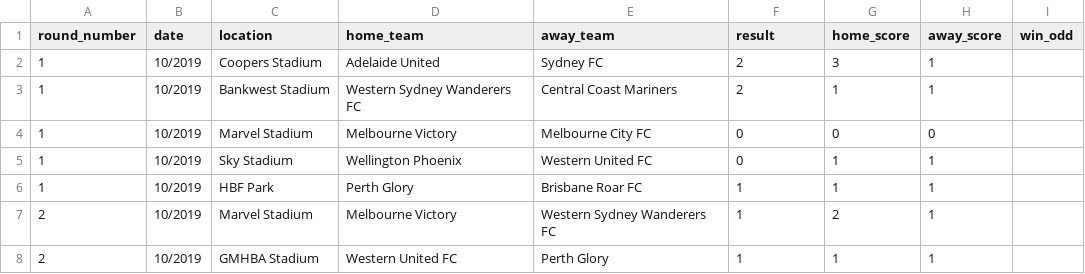
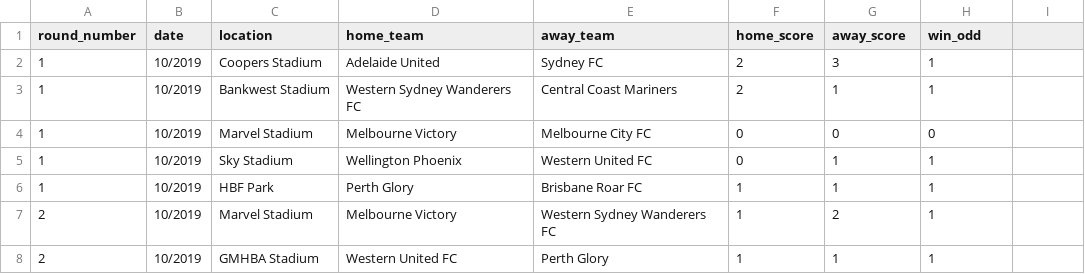
Before and after one commit to fulviofs/data, a CSV file: aleague-2019-UTC-classified.csv, drawn as a sheet; only a part is shown.

Commit message:
Add files via upload

```diff
--- a/aleague-2019-UTC-classified.csv
+++ b/aleague-2019-UTC-classified.csv
@@ -1,2 +1,2 @@
-round_number,date,location,home_team,away_team,result,home_score,away_score,win_odd
+round_number,date,location,home_team,away_team,home_score,away_score,win_odd
 1,10/2019 ,Coopers Stadium,Adelaide United,Sydney FC,2,3,1
```
